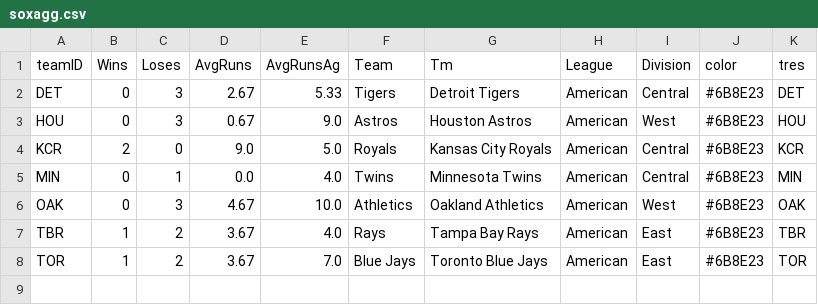
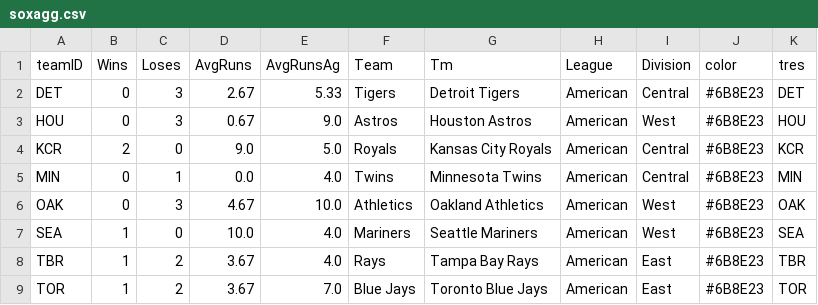
Before and after one commit to timbroderick/pybaseball, a CSV file: csv/soxagg.csv, drawn as a sheet.

```diff
--- a/csv/soxagg.csv
+++ b/csv/soxagg.csv
@@ -6,2 +6,3 @@ MIN,0,1,0.0,4.0,Twins,Minnesota Twins,American,Central,#6B8E23,MIN
 OAK,0,3,4.67,10.0,Athletics,Oakland Athletics,American,West,#6B8E23,OAK
+SEA,1,0,10.0,4.0,Mariners,Seattle Mariners,American,West,#6B8E23,SEA
 TBR,1,2,3.67,4.0,Rays,Tampa Bay Rays,American,East,#6B8E23,TBR
```
Also changed, not shown: csv/BSselect.csv, csv/PSselect.csv, 43 other files.
